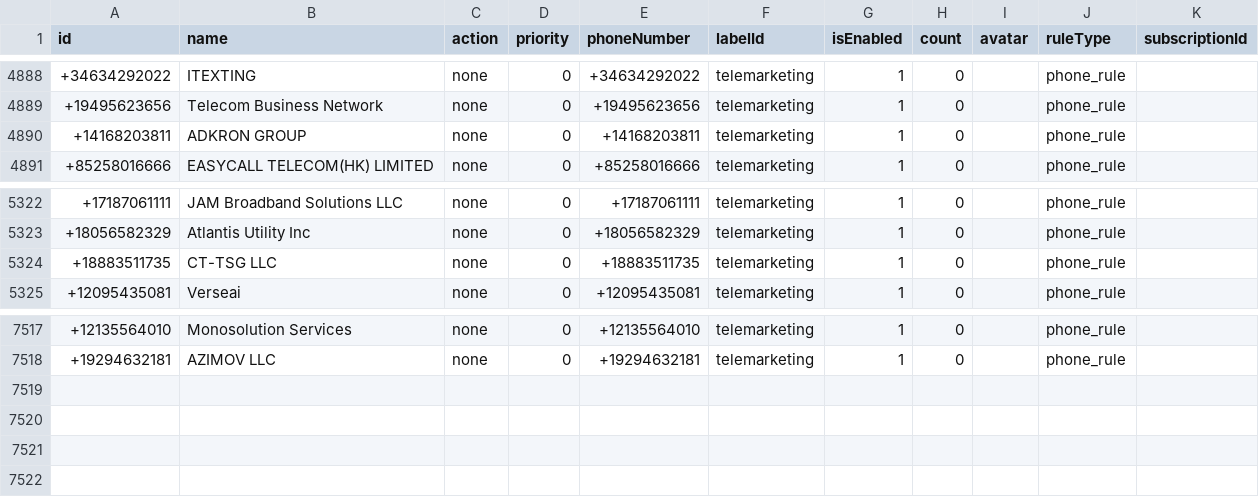
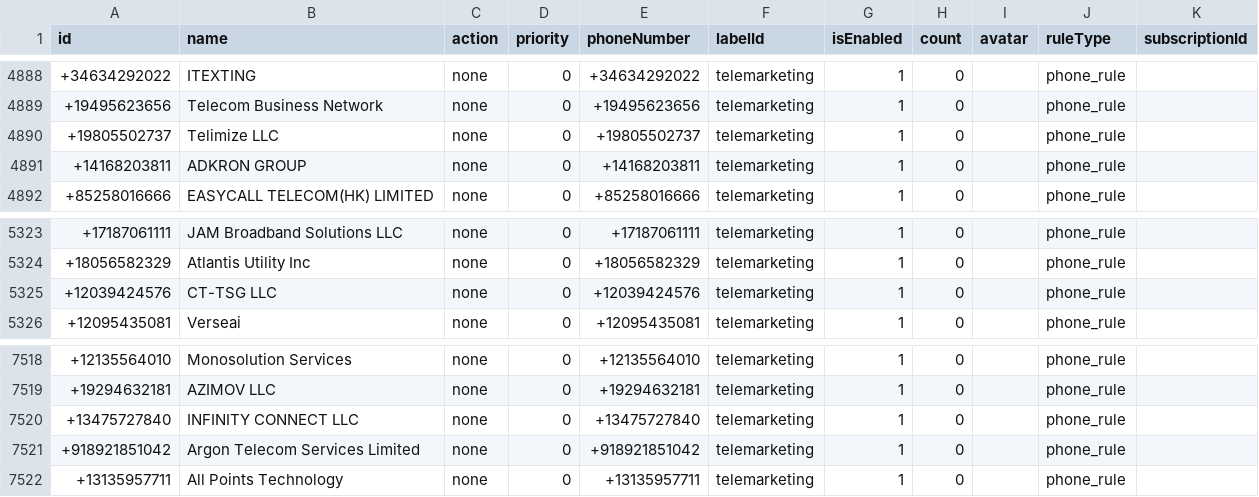
Before and after one commit to choicenew/yourcallrule, a CSV file: US/fcc_processed_data.csv, drawn as a sheet; only a part is shown, gaps mark what is left out.

```diff
--- a/US/fcc_processed_data.csv
+++ b/US/fcc_processed_data.csv
@@ -4889,2 +4889,3 @@ id,name,action,priority,phoneNumber,labelId,isEnabled,count,avatar,ruleType,subs
 +19495623656,Telecom Business Network,none,0,+19495623656,telemarketing,1,0,,phone_rule,
++19805502737,Telimize LLC,none,0,+19805502737,telemarketing,1,0,,phone_rule,
 +14168203811,ADKRON GROUP,none,0,+14168203811,telemarketing,1,0,,phone_rule,
@@ -5323,3 +5324,3 @@ id,name,action,priority,phoneNumber,labelId,isEnabled,count,avatar,ruleType,subs
 +18056582329,Atlantis Utility Inc,none,0,+18056582329,telemarketing,1,0,,phone_rule,
-+18883511735,CT-TSG LLC,none,0,+18883511735,telemarketing,1,0,,phone_rule,
++12039424576,CT-TSG LLC,none,0,+12039424576,telemarketing,1,0,,phone_rule,
 +12095435081,Verseai,none,0,+12095435081,telemarketing,1,0,,phone_rule,
@@ -7518 +7519,4 @@ id,name,action,priority,phoneNumber,labelId,isEnabled,count,avatar,ruleType,subs
 +19294632181,AZIMOV LLC,none,0,+19294632181,telemarketing,1,0,,phone_rule,
++13475727840,INFINITY CONNECT LLC,none,0,+13475727840,telemarketing,1,0,,phone_rule,
++918921851042,Argon Telecom Services Limited,none,0,+918921851042,telemarketing,1,0,,phone_rule,
++13135957711,All Points Technology,none,0,+13135957711,telemarketing,1,0,,phone_rule,
```
